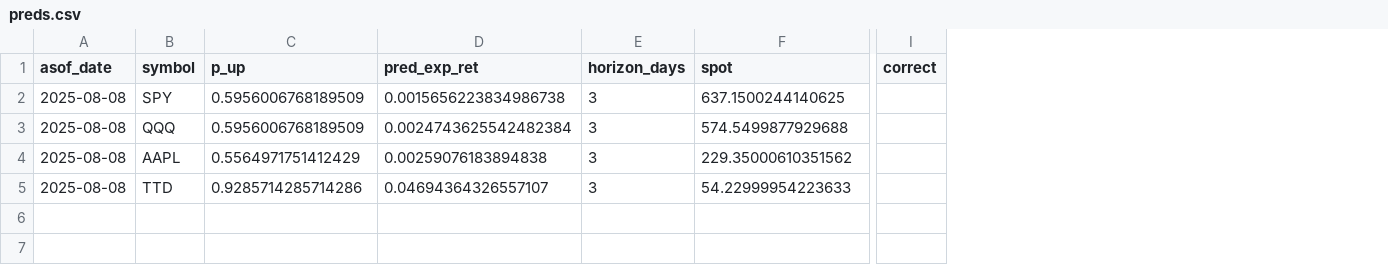
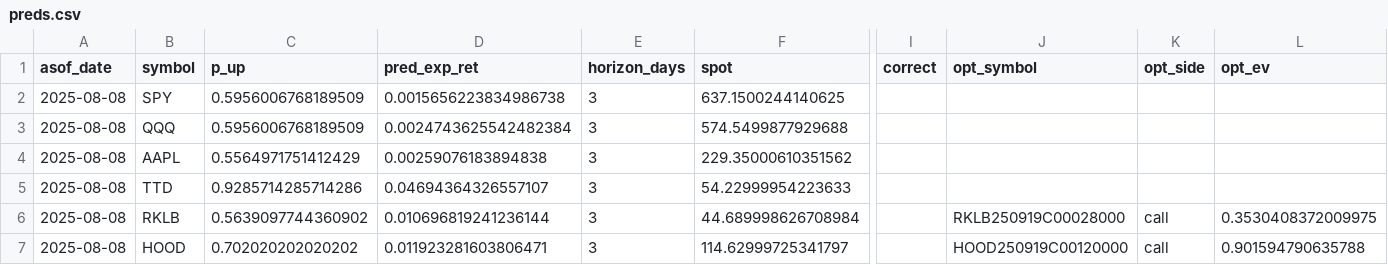
Before and after one commit to sachinse27/options-predictor, a CSV file: data/preds.csv, drawn as a sheet; only a part is shown, gaps mark what is left out; rows hold the shown columns only; the diff names each change by its address in the sheet, - before the commit and + after, or states it on an @@ line.

```diff
--- a/data/preds.csv
+++ b/data/preds.csv
+column J (opt_symbol), empty
+column K (opt_side), empty
+column L (opt_ev), empty
+row 6: 2025-08-08 | RKLB | 0.5639097744360902 | 0.010696819241236144 | 3 | 44.689998626708984 |  | RKLB250919C00028000 | call | 0.3530408372009975
+row 7: 2025-08-08 | HOOD | 0.702020202020202 | 0.011923281603806471 | 3 | 114.62999725341797 |  | HOOD250919C00120000 | call | 0.901594790635788
```
Also changed, not shown: 11 other files.
